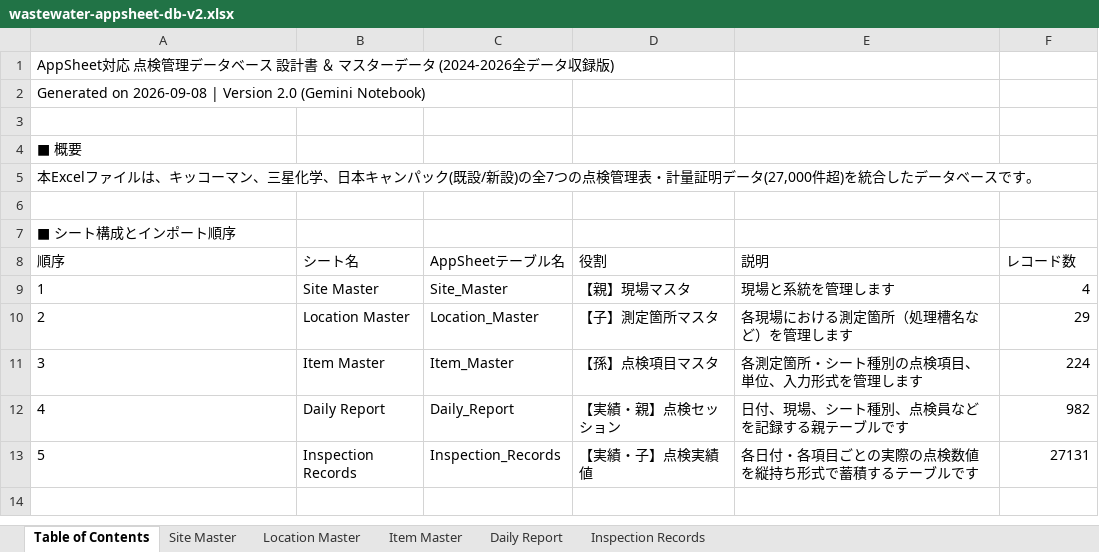
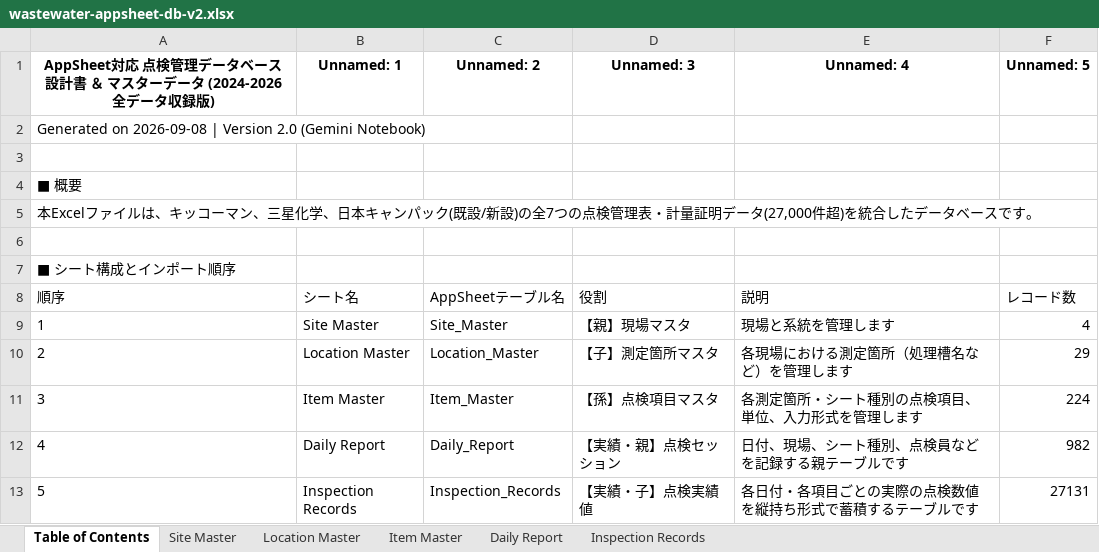
Before and after one commit to f-ebe-lgtm/kbl-wastewater-app, an Excel workbook: wastewater-appsheet-db-v2.xlsx, sheet Table of Contents, drawn as a sheet; values as stored, in another font and other column widths than the file's, no borders; the diff names each change by its address in the sheet, - before the commit and + after, or states it on an @@ line.

```diff
--- a/wastewater-appsheet-db-v2.xlsx (sheet Table of Contents)
+++ b/wastewater-appsheet-db-v2.xlsx (sheet Table of Contents)
@@ A1 bold: off → on, alignment: left → center @@
-B1: (empty)
+B1: Unnamed: 1
-C1: (empty)
+C1: Unnamed: 2
-D1: (empty)
+D1: Unnamed: 3
-E1: (empty)
+E1: Unnamed: 4
-F1: (empty)
+F1: Unnamed: 5
```
Also changed, not shown: sheet Inspection Records, sheet Daily Report, sheet Item Master, sheet Location Master, sheet Site Master, 1 other file.
